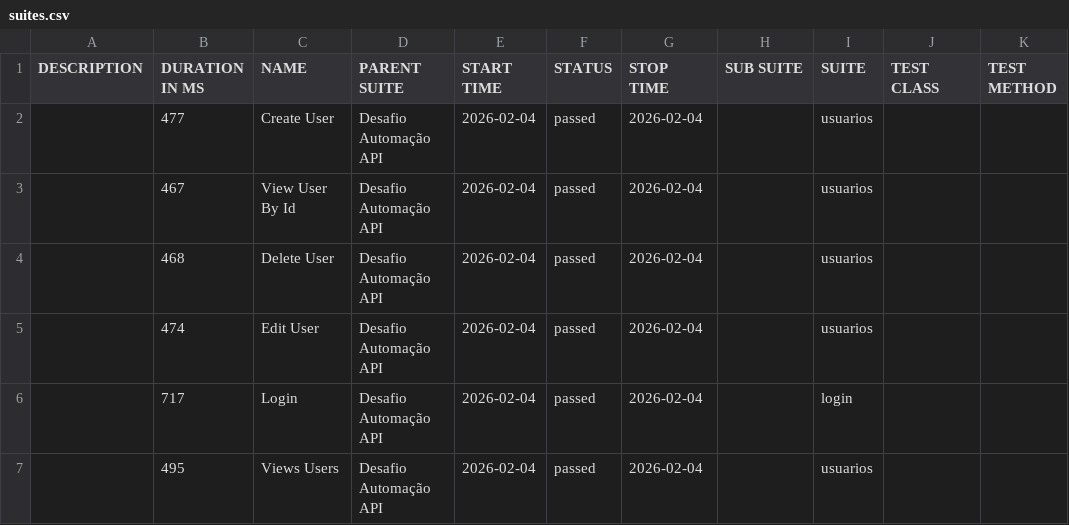
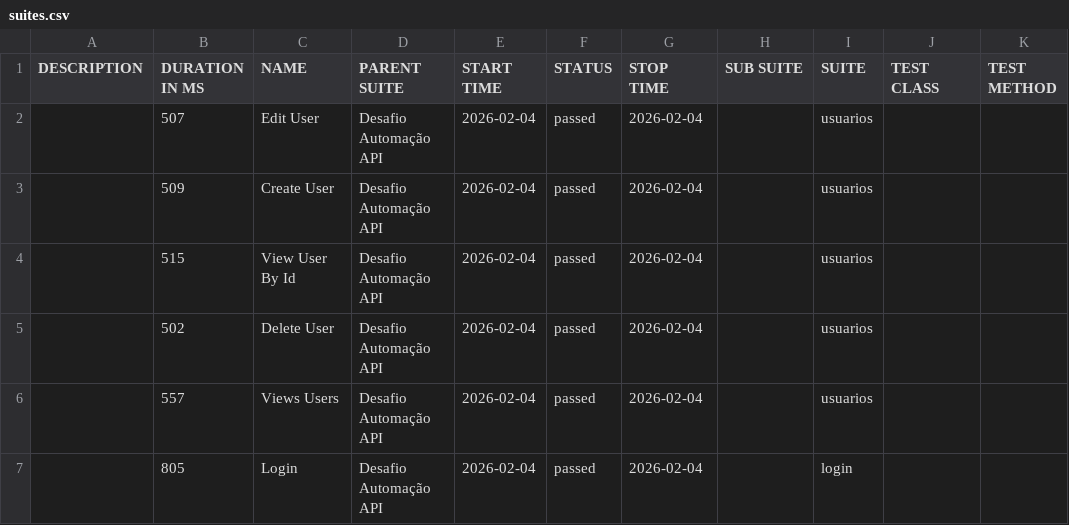
Before and after one commit to gftjocg/desafiocsf, a CSV file: data/suites.csv, drawn as a sheet.

```diff
--- a/data/suites.csv
+++ b/data/suites.csv
@@ -1,7 +1,7 @@
 "DESCRIPTION","DURATION IN MS","NAME","PARENT SUITE","START TIME","STATUS","STOP TIME","SUB SUITE","SUITE","TEST CLASS","TEST METHOD"
-"","477","Create User","Desafio Automação API","2026-02-04","passed","2026-02-04","","usuarios","",""
-"","467","View User By Id","Desafio Automação API","2026-02-04","passed","2026-02-04","","usuarios","",""
-"","468","Delete User","Desafio Automação API","2026-02-04","passed","2026-02-04","","usuarios","",""
-"","474","Edit User","Desafio Automação API","2026-02-04","passed","2026-02-04","","usuarios","",""
-"","717","Login","Desafio Automação API","2026-02-04","passed","2026-02-04","","login","",""
-"","495","Views Users","Desafio Automação API","2026-02-04","passed","2026-02-04","","usuarios","",""
+"","507","Edit User","Desafio Automação API","2026-02-04","passed","2026-02-04","","usuarios","",""
+"","509","Create User","Desafio Automação API","2026-02-04","passed","2026-02-04","","usuarios","",""
+"","515","View User By Id","Desafio Automação API","2026-02-04","passed","2026-02-04","","usuarios","",""
+"","502","Delete User","Desafio Automação API","2026-02-04","passed","2026-02-04","","usuarios","",""
+"","557","Views Users","Desafio Automação API","2026-02-04","passed","2026-02-04","","usuarios","",""
+"","805","Login","Desafio Automação API","2026-02-04","passed","2026-02-04","","login","",""
```
Also changed, not shown: 53 other files.
